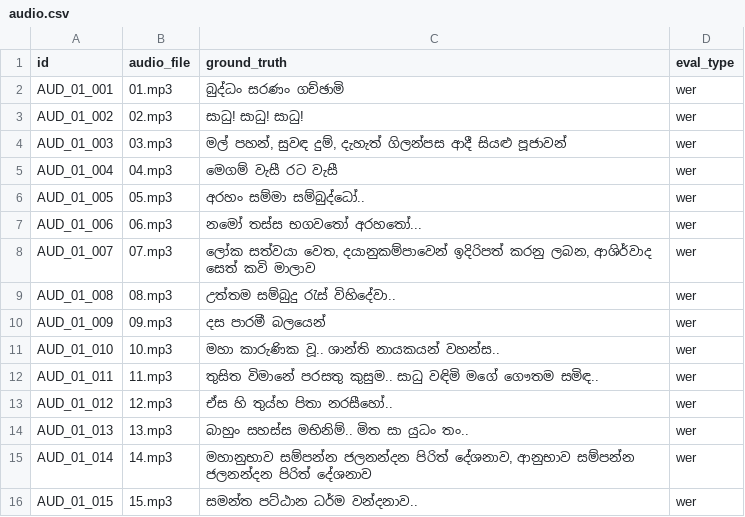
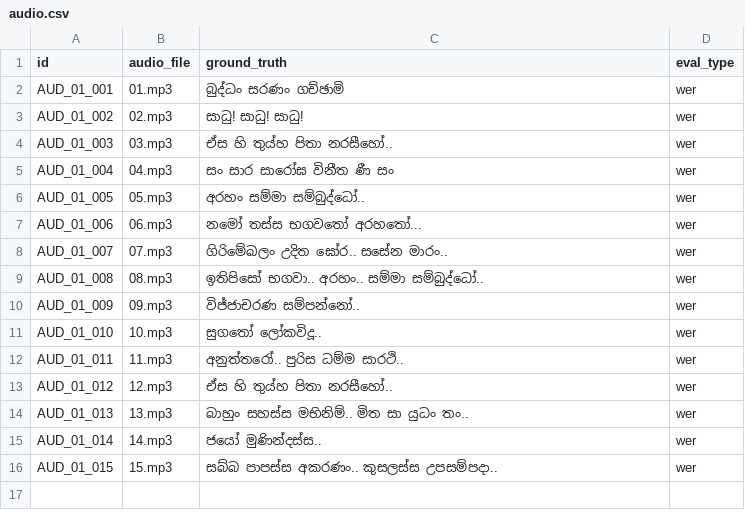
Before and after one commit to SynhalaAI/SynhalEES-Benchmark, a CSV file: benchmark_data/02_pali_gatha/audio/audio.csv, drawn as a sheet.

Commit message:
pillar 2 audio completed

```diff
--- a/benchmark_data/02_pali_gatha/audio/audio.csv
+++ b/benchmark_data/02_pali_gatha/audio/audio.csv
@@ -3,14 +3,14 @@ AUD_01_001,01.mp3,බුද්ධං සරණං ගච්ඡාමි,wer
 AUD_01_002,02.mp3,සාධු! සාධු! සාධු!,wer
-AUD_01_003,03.mp3,"මල් පහන්, සුවඳ දුම්, දැහැත් ගිලන්පස ආදී සියළු පූජාවන්",wer
-AUD_01_004,04.mp3,"මෙගම් වැසී රට වැසී",wer
+AUD_01_003,03.mp3,"ඒස හි තුය්හ පිතා නරසීහෝ..",wer
+AUD_01_004,04.mp3,"සං සාර සාරෝඝ විනීත ණී සං",wer
 AUD_01_005,05.mp3,අරහං සම්මා සම්බුද්ධෝ..,wer
 AUD_01_006,06.mp3,නමෝ තස්ස භගවතෝ අරහතෝ...,wer
-AUD_01_007,07.mp3,"ලෝක සත්වයා වෙත, දයානුකම්පාවෙන් ඉදිරිපත් කරනු ලබන, ආශිර්වාද සෙත් කවි මාලාව",wer
-AUD_01_008,08.mp3,උත්තම සම්බුදු රැස් විහිදේවා..,wer
-AUD_01_009,09.mp3,දස පාරමී බලයෙන්,wer
-AUD_01_010,10.mp3,මහා කාරුණික වූ.. ශාන්ති නායකයන් වහන්ස..,wer
-AUD_01_011,11.mp3,තුසිත විමානේ පරසතු කුසුම.. සාධු වඳිමි මගේ ගෞතම සමිඳ..,wer
+AUD_01_007,07.mp3,"ගිරිමේඛලං උදිත ඝෝර.. සසේන මාරං.. ",wer
+AUD_01_008,08.mp3,ඉතිපිසෝ භගවා.. අරහං.. සම්මා සම්බුද්ධෝ..,wer
+AUD_01_009,09.mp3,විජ්ජාචරණ සම්පන්නෝ..,wer
+AUD_01_010,10.mp3,සුගතෝ ලෝකවිදූ..,wer
+AUD_01_011,11.mp3,අනුත්තරෝ.. පුරිස ධම්ම සාරථි..,wer
 AUD_01_012,12.mp3,"ඒස හි තුය්හ පිතා නරසීහෝ..",wer
 AUD_01_013,13.mp3,බාහුං සහස්ස මභිනිම්.. මිත සා යුධං තං..,wer
-AUD_01_014,14.mp3,"මහානුභාව සම්පන්න ජලනන්දන පිරිත් දේශනාව, ආනුභාව සම්පන්න ජලනන්දන පිරිත් දේශනාව",wer
-AUD_01_015,15.mp3,සමන්ත පට්ඨාන ධර්ම වන්දනාව..,wer
+AUD_01_014,14.mp3,"ජයෝ මුණින්දස්ස..",wer
+AUD_01_015,15.mp3,සබ්බ පාපස්ස අකරණං.. කුසලස්ස උපසම්පදා..,wer
```
Also changed, not shown: 9 other files.
